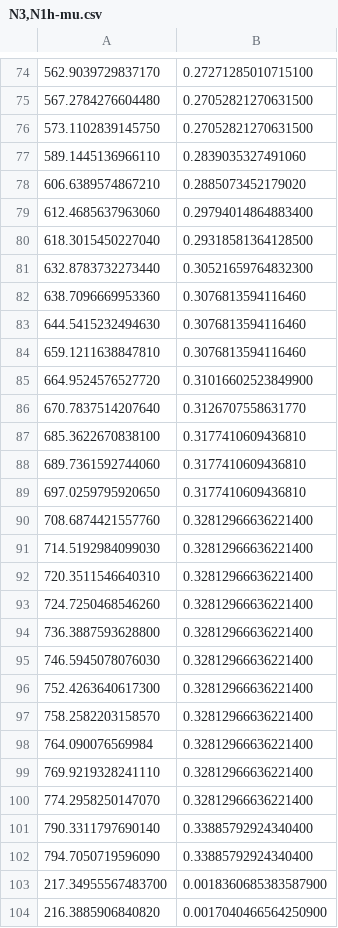
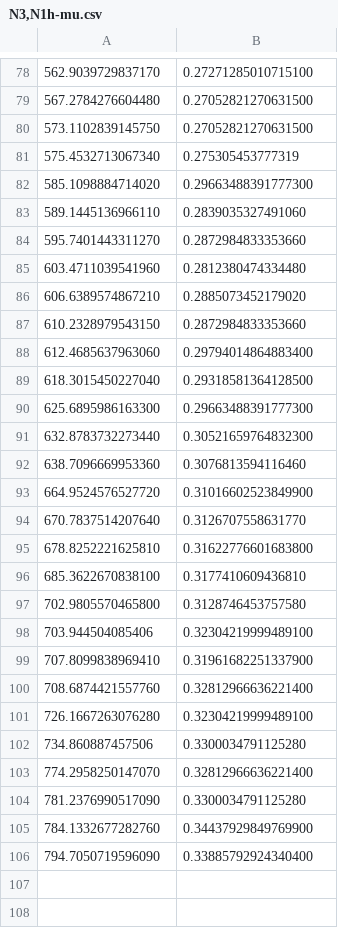
Before and after one commit to JSewell0/xsec_stat_inf, a CSV file: Eliz_code/N3,N1h-mu.csv, drawn as a sheet; only a part is shown, gaps mark what is left out; the diff covers the shown part only.

```diff
--- a/Eliz_code/N3,N1h-mu.csv
+++ b/Eliz_code/N3,N1h-mu.csv
@@ -76,29 +80,27 @@
 573.1102839145750,0.27052821270631500
+575.4532713067340,0.275305453777319
+585.1098884714020,0.29663488391777300
 589.1445136966110,0.2839035327491060
+595.7401443311270,0.2872984833353660
+603.4711039541960,0.2812380474334480
 606.6389574867210,0.2885073452179020
+610.2328979543150,0.2872984833353660
 612.4685637963060,0.29794014864883400
 618.3015450227040,0.29318581364128500
+625.6895986163300,0.29663488391777300
 632.8783732273440,0.30521659764832300
 638.7096669953360,0.3076813594116460
-644.5415232494630,0.3076813594116460
-659.1211638847810,0.3076813594116460
 664.9524576527720,0.31016602523849900
 670.7837514207640,0.3126707558631770
+678.8252221625810,0.31622776601683800
 685.3622670838100,0.3177410609436810
-689.7361592744060,0.3177410609436810
-697.0259795920650,0.3177410609436810
+702.9805570465800,0.3128746453757580
+703.944504085406,0.32304219999489100
+707.8099838969410,0.31961682251337900
 708.6874421557760,0.32812966636221400
-714.5192984099030,0.32812966636221400
-720.3511546640310,0.32812966636221400
-724.7250468546260,0.32812966636221400
-736.3887593628800,0.32812966636221400
-746.5945078076030,0.32812966636221400
-752.4263640617300,0.32812966636221400
-758.2582203158570,0.32812966636221400
-764.090076569984,0.32812966636221400
-769.9219328241110,0.32812966636221400
+726.1667263076280,0.32304219999489100
+734.860887457506,0.3300034791125280
 774.2958250147070,0.32812966636221400
-790.3311797690140,0.33885792924340400
+781.2376990517090,0.3300034791125280
+784.1332677282760,0.34437929849769900
 794.7050719596090,0.33885792924340400
-217.34955567483700,0.0018360685383587900
-216.3885906840820,0.0017040466564250900
```
Also changed, not shown: 36 removed rows and 28 moved rows elsewhere in this file, Eliz_code/N2,N1Z+mu.csv, Eliz_code/N2,N1h-mu.csv, 7 other files.
